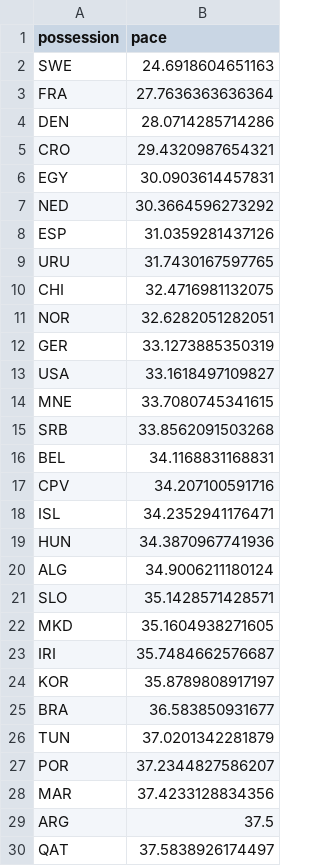
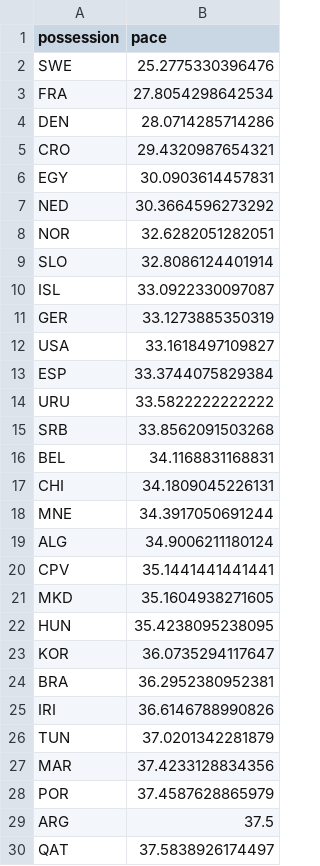
Before and after one commit to telaroz/pol_swe_2023_data, a CSV file: pace_by_team.csv, drawn as a sheet; only a part is shown; the diff covers the shown part only.

```diff
--- a/pace_by_team.csv
+++ b/pace_by_team.csv
@@ -1,4 +1,4 @@
 possession,pace
-SWE,24.6918604651163
-FRA,27.7636363636364
+SWE,25.2775330396476
+FRA,27.8054298642534
 DEN,28.0714285714286
@@ -7,23 +7,23 @@ EGY,30.0903614457831
 NED,30.3664596273292
-ESP,31.0359281437126
-URU,31.7430167597765
-CHI,32.4716981132075
 NOR,32.6282051282051
+SLO,32.8086124401914
+ISL,33.0922330097087
 GER,33.1273885350319
 USA,33.1618497109827
-MNE,33.7080745341615
+ESP,33.3744075829384
+URU,33.5822222222222
 SRB,33.8562091503268
 BEL,34.1168831168831
-CPV,34.207100591716
-ISL,34.2352941176471
-HUN,34.3870967741936
+CHI,34.1809045226131
+MNE,34.3917050691244
 ALG,34.9006211180124
-SLO,35.1428571428571
+CPV,35.1441441441441
 MKD,35.1604938271605
-IRI,35.7484662576687
-KOR,35.8789808917197
-BRA,36.583850931677
+HUN,35.4238095238095
+KOR,36.0735294117647
+BRA,36.2952380952381
+IRI,36.6146788990826
 TUN,37.0201342281879
-POR,37.2344827586207
 MAR,37.4233128834356
+POR,37.4587628865979
 ARG,37.5
```
Also changed, not shown: 2 edited cells elsewhere in this file, pace_by_game.csv, pace_by_team_by_game.csv, 1 other file.
